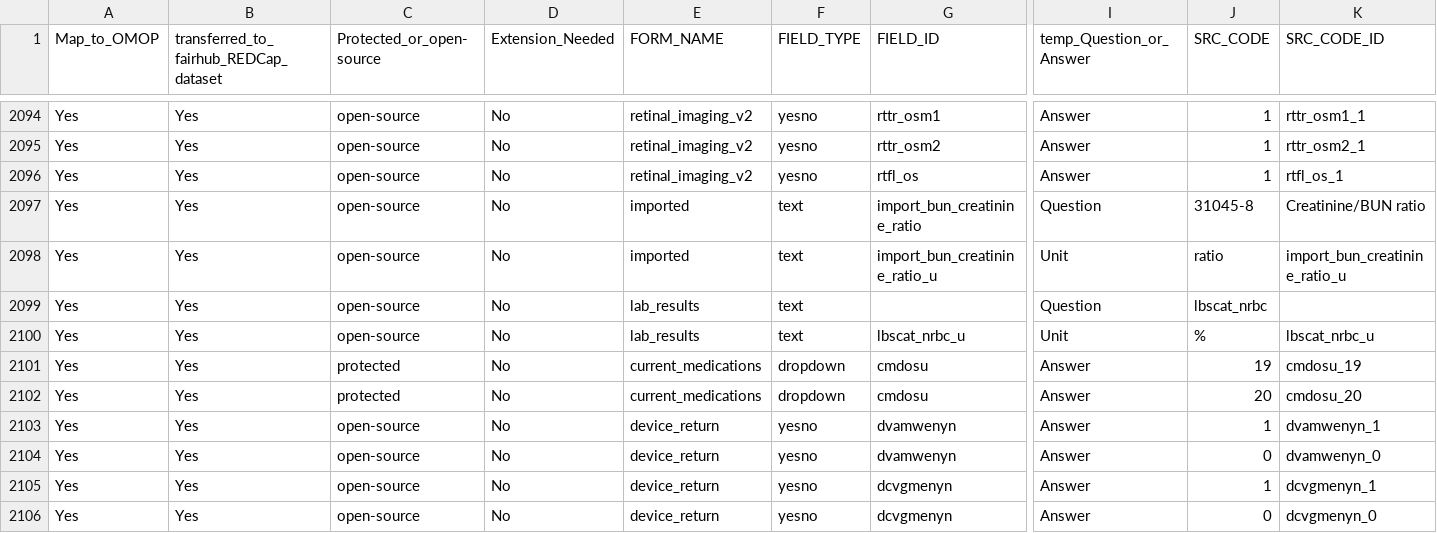
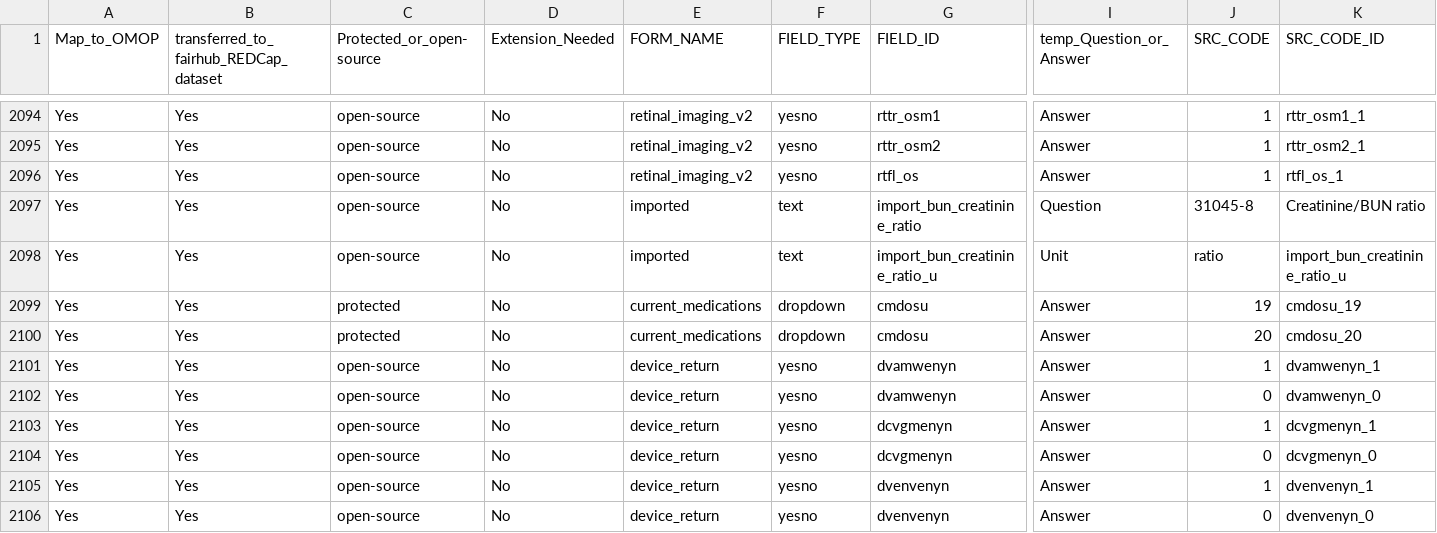
Before and after one commit to AI-READI/DataElementMaps, a CSV file: redCapDataDictionaryWithExtension/value-set-mapping-common/_ai_readi_redcap_value_set_mapping_common_map2omop.csv, drawn as a sheet; only a part is shown, gaps mark what is left out; the shorter side is filled out with more unchanged rows; rows hold the shown columns only; the diff names each change by its address in the sheet, - before the commit and + after, or states it on an @@ line.

Commit message:
Concept map v1.8.1; switch off NRBC lab value (not collected; Labcorp reports do not include it)

```diff
--- a/redCapDataDictionaryWithExtension/value-set-mapping-common/_ai_readi_redcap_value_set_mapping_common_map2omop.csv
+++ b/redCapDataDictionaryWithExtension/value-set-mapping-common/_ai_readi_redcap_value_set_mapping_common_map2omop.csv
-row 2099: Yes | Yes | open-source | No | lab_results | text |  | Question | lbscat_nrbc
-row 2100: Yes | Yes | open-source | No | lab_results | text | lbscat_nrbc_u | Unit | % | lbscat_nrbc_u
```
Also changed, not shown: redCapDataDictionaryWithExtension/redcap-data-dictionary/_master_red_cap_data_dictionary_with_extensions.csv, redCapDataDictionaryWithExtension/sssom/ai_readi_redcap_value_set_mapping.sssom.tsv, 15 other files.
